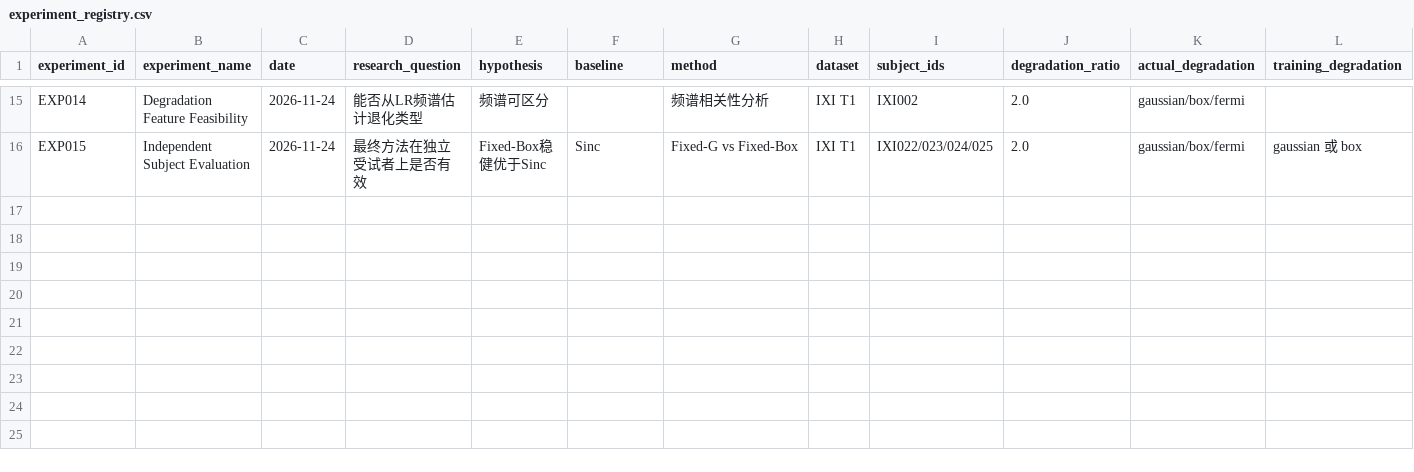
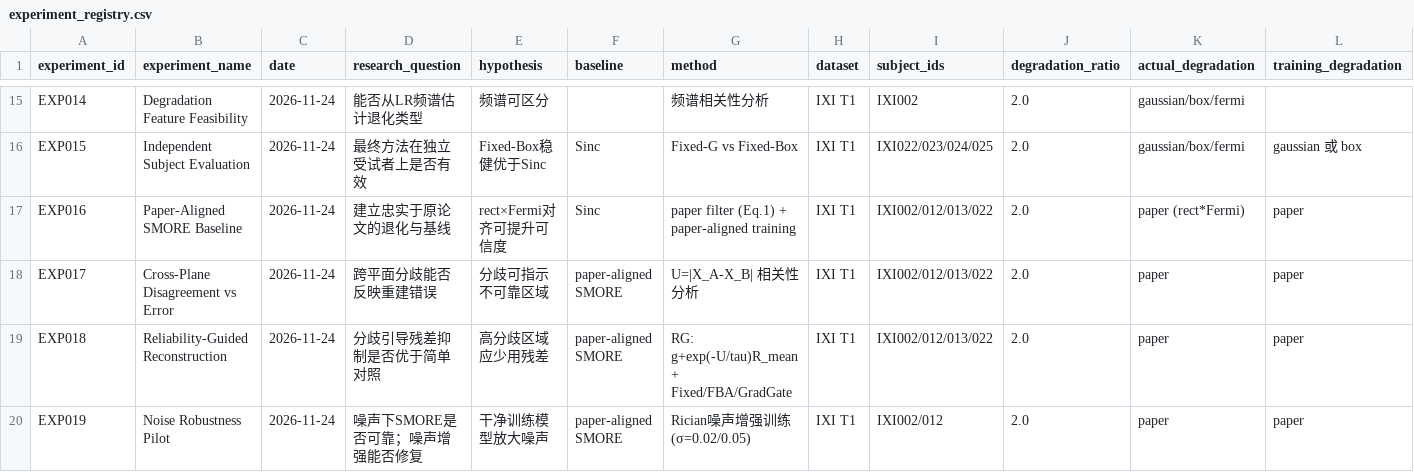
Before and after one commit to Aurorageek/mri-sr, a CSV file: improvements/results/experiment_registry.csv, drawn as a sheet; only a part is shown, gaps mark what is left out; rows hold the shown columns only; the diff names each change by its address in the sheet, - before the commit and + after, or states it on an @@ line.

```diff
--- a/improvements/results/experiment_registry.csv
+++ b/improvements/results/experiment_registry.csv
+row 17: EXP016 | Paper-Aligned SMORE Baseline | 2026-11-24 | 建立忠实于原论文的退化与基线 | rect×Fermi对齐可提升可信度 | Sinc | paper filter (Eq.1) + paper-aligned training | IXI T1 | IXI002/012/013/022 | 2.0 | paper (rect*Fermi) | paper
+row 18: EXP017 | Cross-Plane Disagreement vs Error | 2026-11-24 | 跨平面分歧能否反映重建错误 | 分歧可指示不可靠区域 | paper-aligned SMORE | U=|X_A-X_B| 相关性分析 | IXI T1 | IXI002/012/013/022 | 2.0 | paper | paper
+row 19: EXP018 | Reliability-Guided Reconstruction | 2026-11-24 | 分歧引导残差抑制是否优于简单对照 | 高分歧区域应少用残差 | paper-aligned SMORE | RG: g+exp(-U/tau)R_mean + Fixed/FBA/GradGate | IXI T1 | IXI002/012/013/022 | 2.0 | paper | paper
+row 20: EXP019 | Noise Robustness Pilot | 2026-11-24 | 噪声下SMORE是否可靠；噪声增强能否修复 | 干净训练模型放大噪声 | paper-aligned SMORE | Rician噪声增强训练(σ=0.02/0.05) | IXI T1 | IXI002/012 | 2.0 | paper | paper
```
Also changed, not shown: 57 other files.
